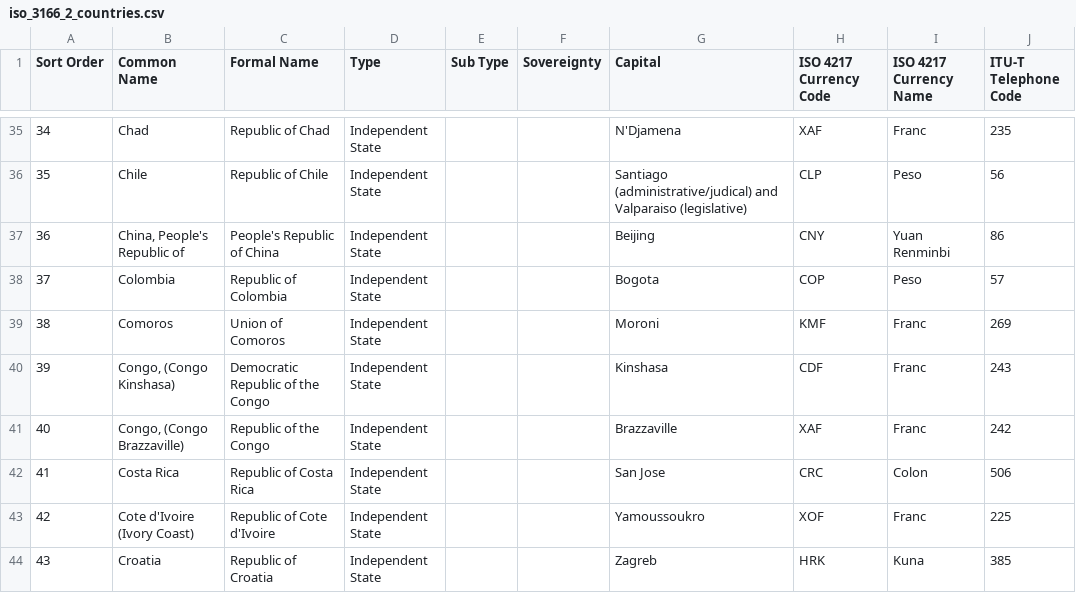
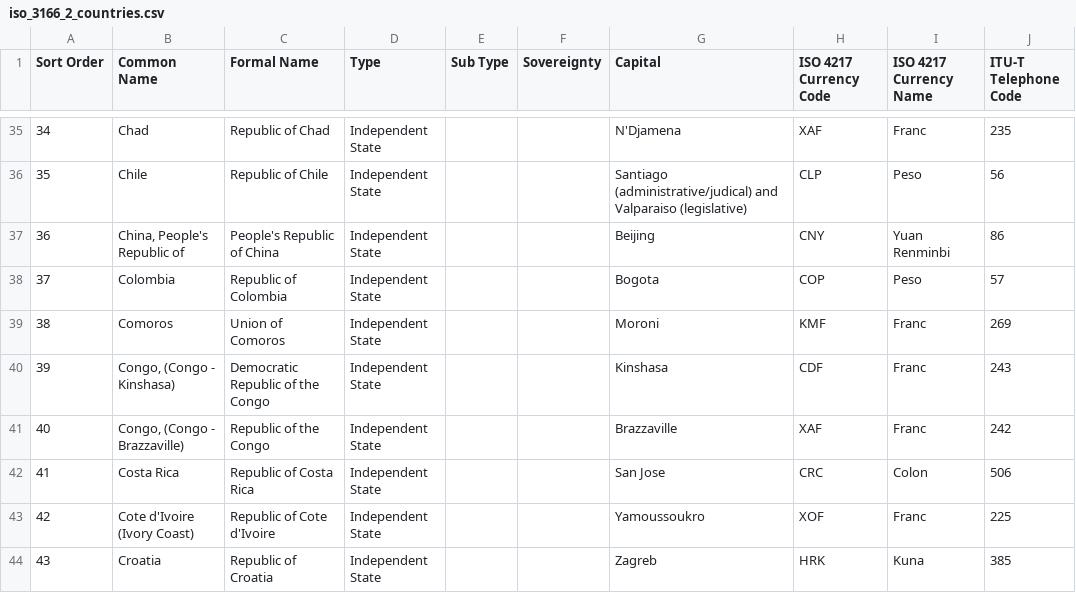
Before and after one commit to adelaideX/optimus_ingestor, a CSV file: services/email_crm/resources/iso_3166_2_countries.csv, drawn as a sheet; only a part is shown, gaps mark what is left out; the diff names each change by its address in the sheet, - before the commit and + after, or states it on an @@ line.

Commit message:
ADX-261 Data fixes to emailcrm to support RightNow

```diff
--- a/services/email_crm/resources/iso_3166_2_countries.csv
+++ b/services/email_crm/resources/iso_3166_2_countries.csv
-B40 (Common Name): Congo, (Congo Kinshasa)
+B40 (Common Name): Congo, (Congo - Kinshasa)
-B41 (Common Name): Congo, (Congo Brazzaville)
+B41 (Common Name): Congo, (Congo - Brazzaville)
```
Also changed, not shown: 1 other file.
